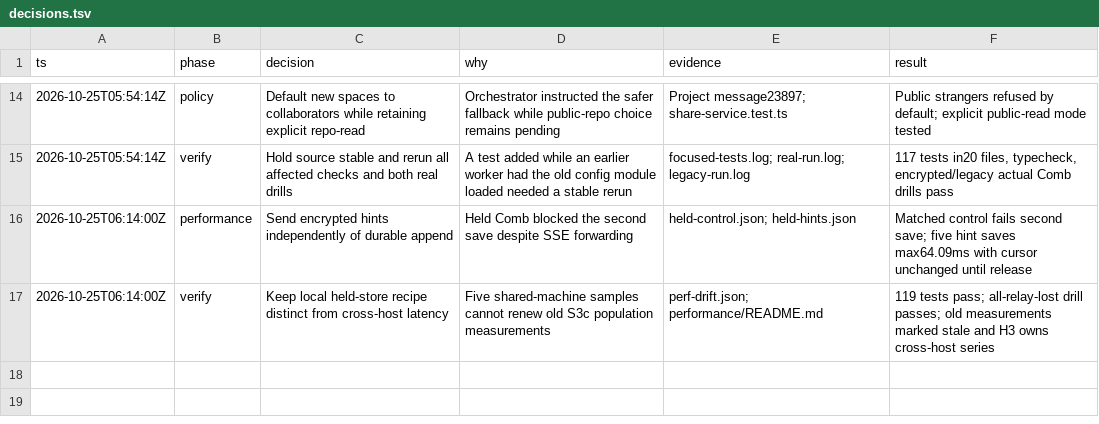
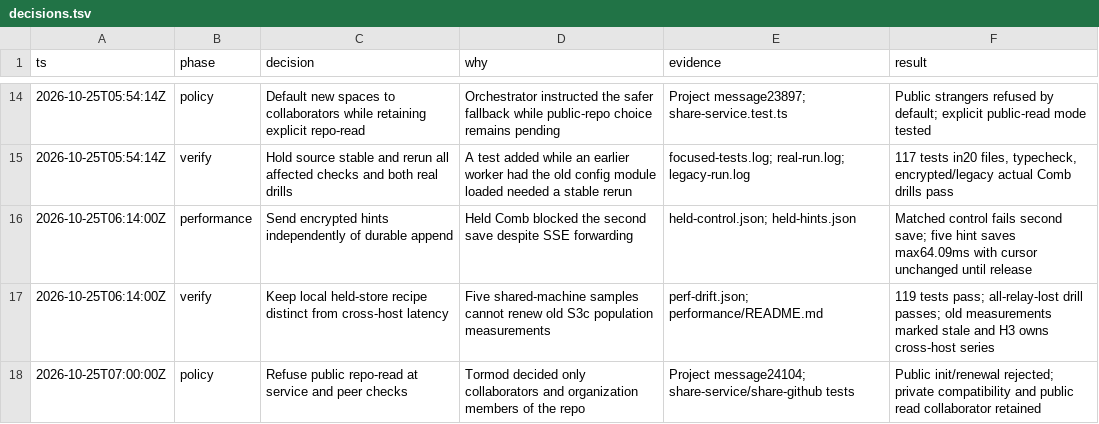
Before and after one commit to honeybeehq/foundation, a TSV file: packages/cli/proofs/H2/decisions.tsv, drawn as a sheet; only a part is shown, gaps mark what is left out.

Commit message:
Restrict public live sharing to collaborators and organization members

```diff
--- a/packages/cli/proofs/H2/decisions.tsv
+++ b/packages/cli/proofs/H2/decisions.tsv
@@ -17 +17,2 @@ ts	phase	decision	why	evidence	result
 2026-10-25T06:14:00Z	verify	Keep local held-store recipe distinct from cross-host latency	Five shared-machine samples cannot renew old S3c population measurements	perf-drift.json; performance/README.md	119 tests pass; all-relay-lost drill passes; old measurements marked stale and H3 owns cross-host series
+2026-10-25T07:00:00Z	policy	Refuse public repo-read at service and peer checks	Tormod decided only collaborators and organization members of the repo	Project message24104; share-service/share-github tests	Public init/renewal rejected; private compatibility and public read collaborator retained
```
Also changed, not shown: 7 other files.
